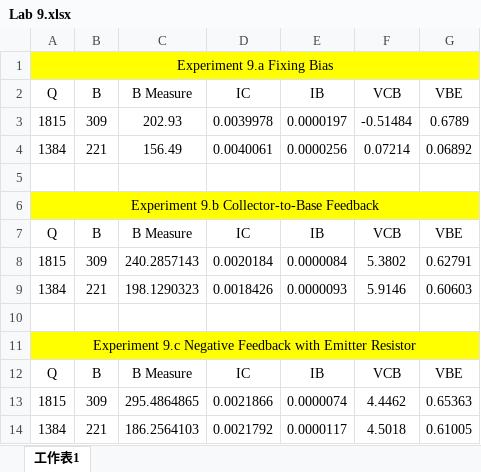
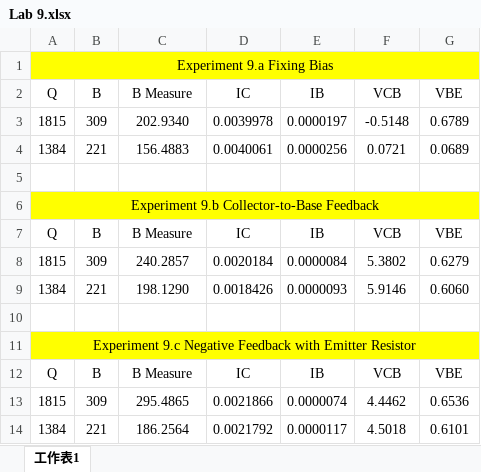
Before and after one commit to jack41402/FCU, an Excel workbook: 112-2/ELECTRICAL ENGINEERING FUNDAMENTALS II/Lab/Lab 9/Lab 9.xlsx, sheet 工作表1, drawn as a sheet; values as stored, in another font and other column widths than the file's, no borders; the diff names each change by its address in the sheet, - before the commit and + after, or states it on an @@ line.

```diff
--- a/112-2/ELECTRICAL ENGINEERING FUNDAMENTALS II/Lab/Lab 9/Lab 9.xlsx (sheet 工作表1)
+++ b/112-2/ELECTRICAL ENGINEERING FUNDAMENTALS II/Lab/Lab 9/Lab 9.xlsx (sheet 工作表1)
-C3: 202.93
+C3: 202.9340
-F3: -0.51484
+F3: -0.5148
-C4: 156.49
+C4: 156.4883
-F4: 0.07214
+F4: 0.0721
-G4: 0.06892
+G4: 0.0689
-C8: 240.2857143
+C8: 240.2857
-G8: 0.62791
+G8: 0.6279
-C9: 198.1290323
+C9: 198.1290
-G9: 0.60603
+G9: 0.6060
-C13: 295.4864865
+C13: 295.4865
-G13: 0.65363
+G13: 0.6536
-C14: 186.2564103
+C14: 186.2564
-G14: 0.61005
+G14: 0.6101
```
Also changed, not shown: 111-2/INTRODUCTION TO MATLAB PROGRAMMING/Homework/HW11/answer.xlsx, 19 other files.
